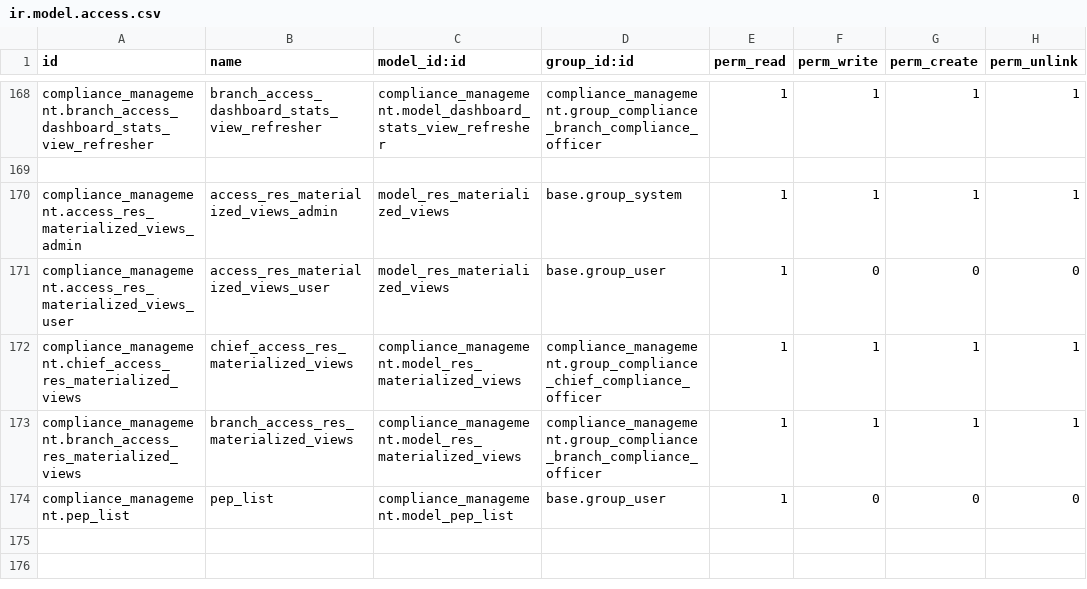
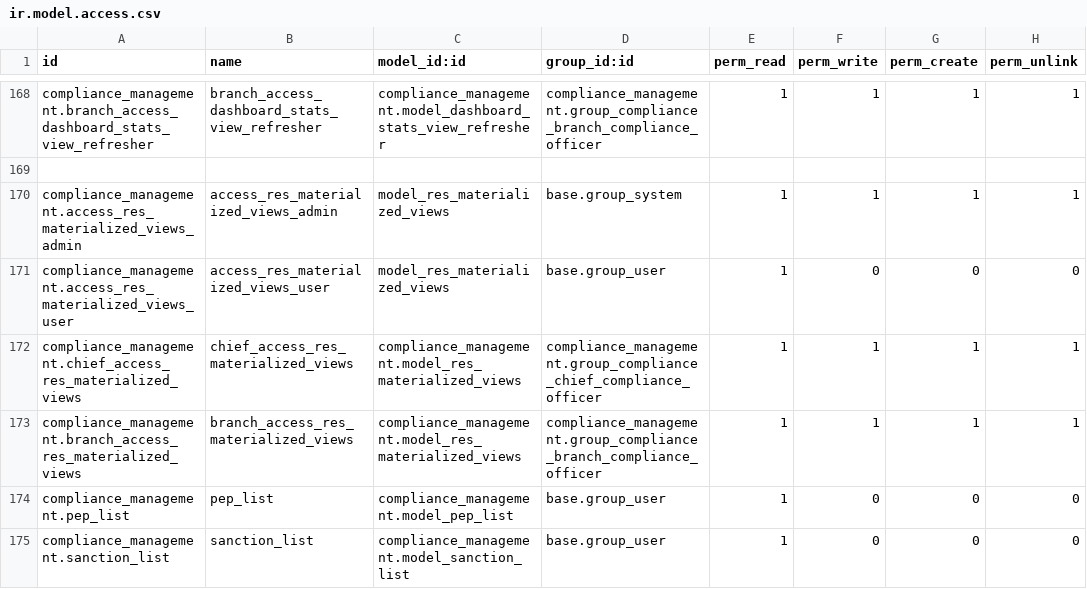
Before and after one commit to novaji-introserve/matrics-app, a CSV file: compliance_management/security/ir.model.access.csv, drawn as a sheet; only a part is shown, gaps mark what is left out; the diff names each change by its address in the sheet, - before the commit and + after, or states it on an @@ line.

Commit message:
added acccount  tier column to acount table,add sanction list actions on customer form as well on sanction screening tab.

```diff
--- a/compliance_management/security/ir.model.access.csv
+++ b/compliance_management/security/ir.model.access.csv
+row 175: compliance_management.sanction_list | sanction_list | compliance_management.model_sanction_list | base.group_user | 1 | 0 | 0 | 0
```
Also changed, not shown: 10 other files.
